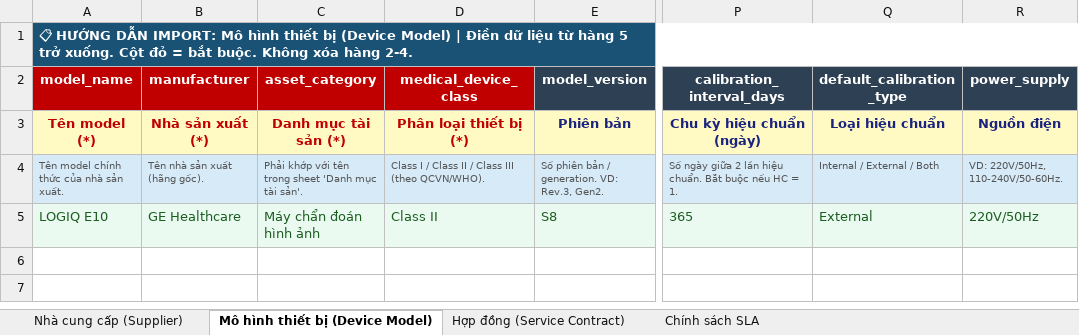
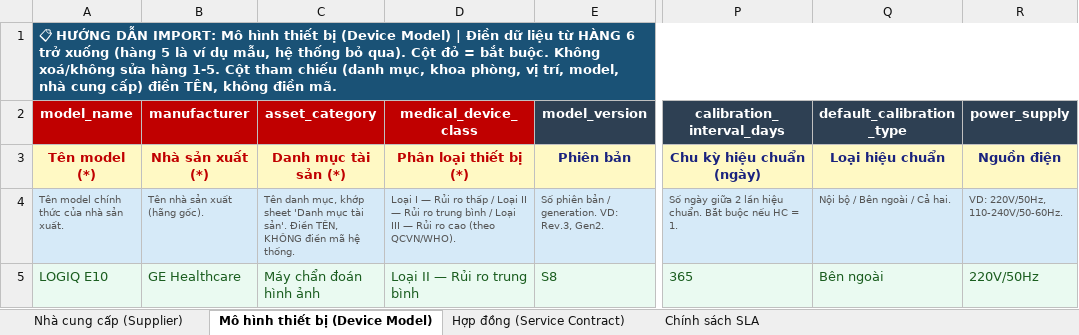
Before and after one commit to mvl26/Assetcore, an Excel workbook: assetcore/public/import_templates/02_imm00_ncc_model_hopdong_sla.xlsx, sheet Mô hình thiết bị (Device Model), drawn as a sheet; only a part is shown, gaps mark what is left out; values as stored, in another font and other column widths than the file's, no borders; the diff names each change by its address in the sheet, - before the commit and + after, or states it on an @@ line.

Commit message:
chore(import): regenerate Excel templates in the user's language
- generate_templates.py: OUT_DIR dò ngược thư mục gốc thay vì đếm cứng
  số '..' (script từng bị di chuyển và ghi template ra thư mục ma)
- banner + vùng dropdown cùng trỏ HÀNG 6; trước ghi 'từ hàng 5' nên người
  dùng ghi đè hàng ví dụ và dòng đầu bị nuốt im lặng
- mô tả cột Link nhắc 'điền TÊN, không điền mã'; dropdown cột Select in
  nhãn tiếng Việt thay enum tiếng Anh
- nhãn cột email người dùng: 'Email (Mã người dùng)' → 'Email đăng nhập'
- sinh lại 8 file .xlsx theo generator

```diff
--- a/assetcore/public/import_templates/02_imm00_ncc_model_hopdong_sla.xlsx (sheet Mô hình thiết bị (Device Model))
+++ b/assetcore/public/import_templates/02_imm00_ncc_model_hopdong_sla.xlsx (sheet Mô hình thiết bị (Device Model))
-A1 (model_name): …liệu từ hàng 5 trở xuống. Cột đỏ = bắt buộc. Không xóa hàng 2-4.
+A1 (model_name): …liệu từ HÀNG 6 trở xuống (hàng 5 là ví dụ mẫu, hệ thống bỏ qua). Cột đỏ = bắt buộc. Không xoá/không sửa hàng 1-5. Cột tham chiếu (danh mục, khoa phòng, vị trí, model, nhà cung cấp) điền TÊN, không điền mã.
-C4 (asset_category): Phải khớp với tên trong sheet 'Danh mục tài sản'.
+C4 (asset_category): Tên danh mục, khớp sheet 'Danh mục tài sản'. Điền TÊN, KHÔNG điền mã hệ thống.
-D4 (medical_device_class): Class I / Class II / Class III (theo QCVN/WHO).
+D4 (medical_device_class): Loại I — Rủi ro thấp / Loại II — Rủi ro trung bình / Loại III — Rủi ro cao (theo QCVN/WHO).
-Q4 (default_calibration_type): Internal / External / Both
+Q4 (default_calibration_type): Nội bộ / Bên ngoài / Cả hai.
-D5 (medical_device_class): Class II
+D5 (medical_device_class): Loại II — Rủi ro trung bình
-Q5 (default_calibration_type): External
+Q5 (default_calibration_type): Bên ngoài
```
Also changed, not shown: sheet Nhà cung cấp (Supplier), sheet Chính sách SLA, sheet Hợp đồng (Service Contract), assetcore/public/import_templates/01a_danh_muc_tai_san.xlsx, assetcore/public/import_templates/01b_khoa_phong.xlsx, 6 other files.
